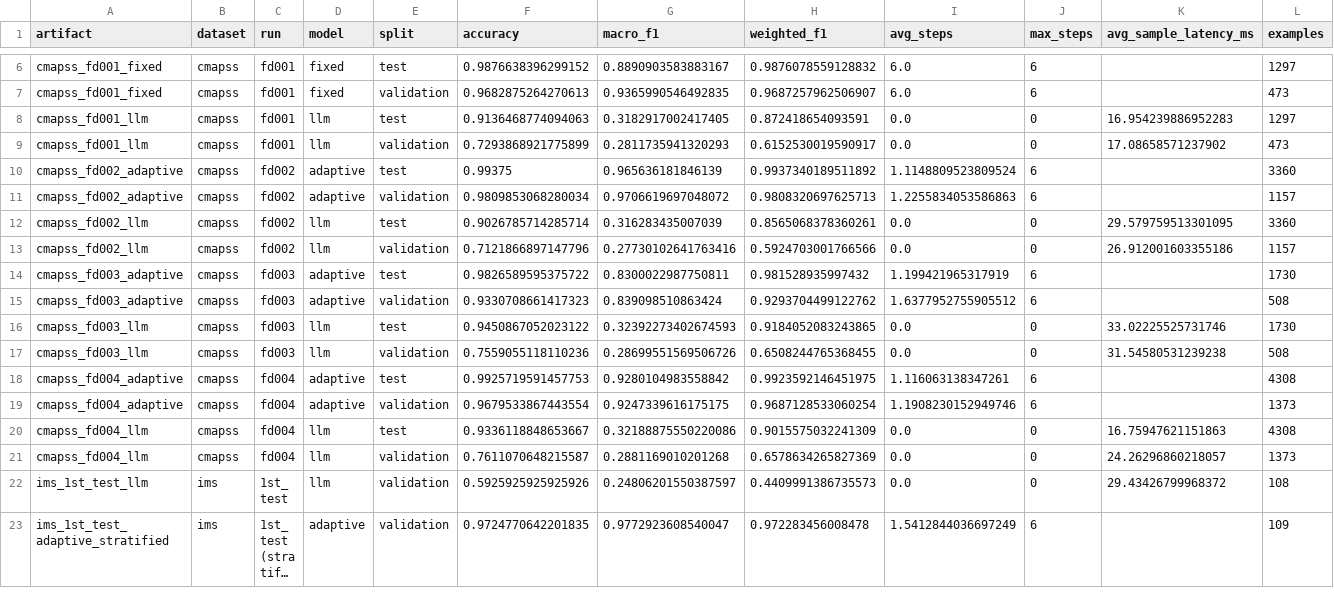
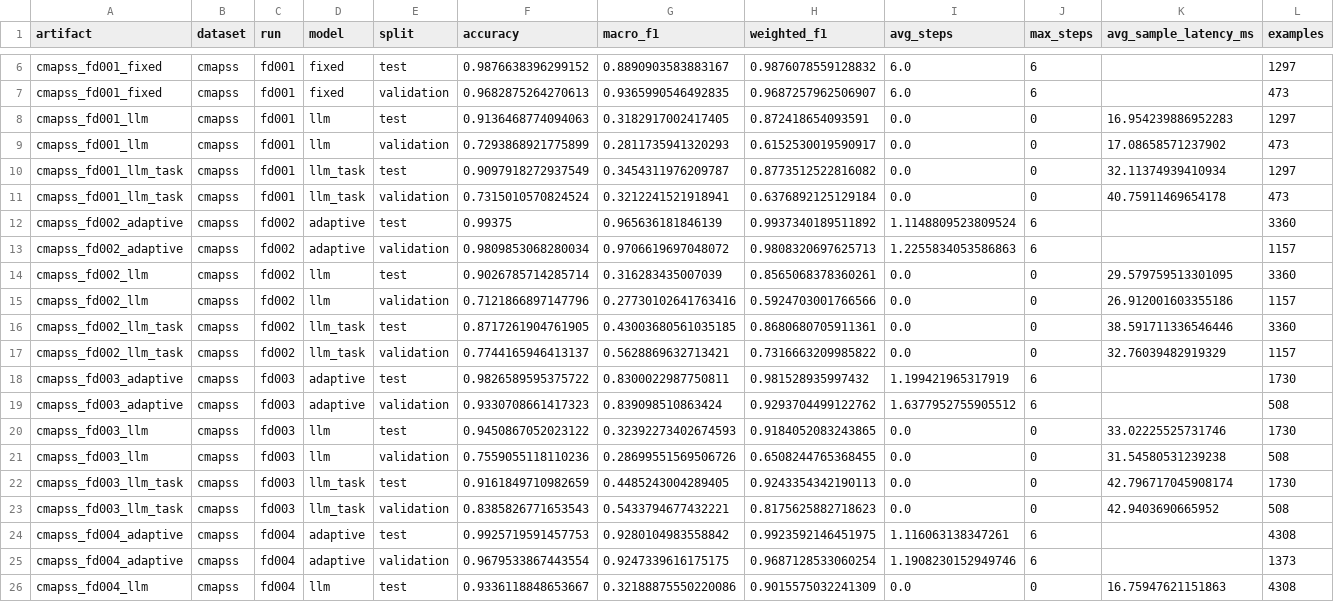
Before and after one commit to Stonewalker20/ouro-maintain, a CSV file: docs/all-results.csv, drawn as a sheet; only a part is shown, gaps mark what is left out; the shorter side is filled out with more unchanged rows; long unchanged cells end in …; the diff covers the shown part only; the diff names each change by its address in the sheet, - before the commit and + after, or states it on an @@ line.

Commit message:
Expand task-adapted LLM to full matrix

```diff
--- a/docs/all-results.csv
+++ b/docs/all-results.csv
+row 10: cmapss_fd001_llm_task | cmapss | fd001 | llm_task | test | 0.9097918272937549 | 0.3454311976209787 | 0.8773512522816082 | 0.0 | 0 | 32.11374939410934 | 1297
+row 11: cmapss_fd001_llm_task | cmapss | fd001 | llm_task | validation | 0.7315010570824524 | 0.3212241521918941 | 0.6376892125129184 | 0.0 | 0 | 40.75911469654178 | 473
+row 16: cmapss_fd002_llm_task | cmapss | fd002 | llm_task | test | 0.8717261904761905 | 0.43003680561035185 | 0.8680680705911361 | 0.0 | 0 | 38.591711336546446 | 3360
+row 17: cmapss_fd002_llm_task | cmapss | fd002 | llm_task | validation | 0.7744165946413137 | 0.5628869632713421 | 0.7316663209985822 | 0.0 | 0 | 32.76039482919329 | 1157
+row 22: cmapss_fd003_llm_task | cmapss | fd003 | llm_task | test | 0.9161849710982659 | 0.4485243004289405 | 0.9243354342190113 | 0.0 | 0 | 42.796717045908174 | 1730
+row 23: cmapss_fd003_llm_task | cmapss | fd003 | llm_task | validation | 0.8385826771653543 | 0.5433794677432221 | 0.8175625882718623 | 0.0 | 0 | 42.9403690665952 | 508
```
Also changed, not shown: 5 added rows elsewhere in this file, 7 other files.
